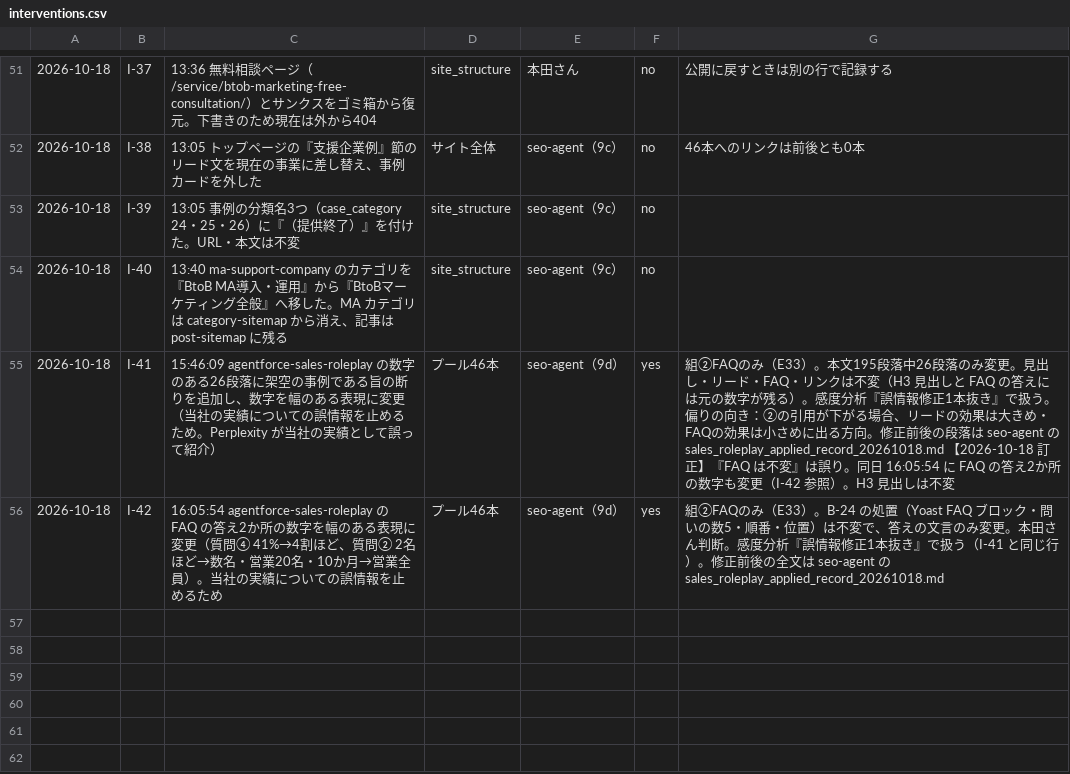
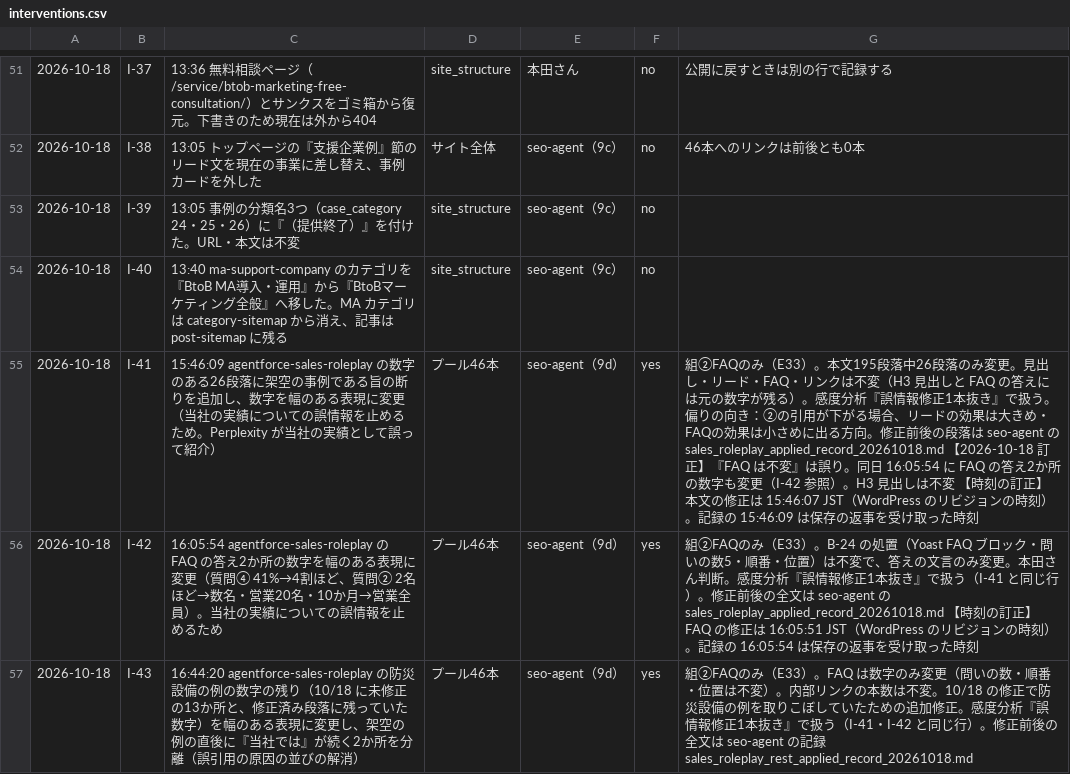
Before and after one commit to Honda-43/crosscom-llmo-dashboard, a CSV file: output/interventions.csv, drawn as a sheet; only a part is shown, gaps mark what is left out; the diff names each change by its address in the sheet, - before the commit and + after, or states it on an @@ line.

```diff
--- a/output/interventions.csv
+++ b/output/interventions.csv
-G55: …しは不変
+G55: …しは不変 【時刻の訂正】本文の修正は 15:46:07 JST（WordPress のリビジョンの時刻）。記録の 15:46:09 は保存の返事を受け取った時刻
-G56: …seo-agent の sales_roleplay_applied_record_20261018.md
+G56: …seo-agent の sales_roleplay_applied_record_20261018.md 【時刻の訂正】FAQ の修正は 16:05:51 JST（WordPress のリビジョンの時刻）。記録の 16:05:54 は保存の返事を受け取った時刻
+row 57: 2026-10-18 | I-43 | 16:44:20 agentforce-sales-roleplay の防災設備の例の数字の残り（10/18 に未修正の13か所と、修正済み段落に残っていた数字）を幅のある表現に変更し、架空の例の直後に『当社では』が続く2か所を分離（誤引用の原因の並びの解消） | プール46本 | seo-agent（9d） | yes | 組②FAQのみ（E33）。FAQ は数字のみ変更（問いの数・順番・位置は不変）。内部リンクの本数は不変。10/18 の修正で防災設備の例を取りこぼしていたための追加修正。感度分析『誤情報修正1本抜き』で扱う（I-41・I-42 と同じ行）。修正前後の全文は seo-agent の記録 sales_roleplay_rest_applied_record_20261018.md
```
Also changed, not shown: 9 other files.
